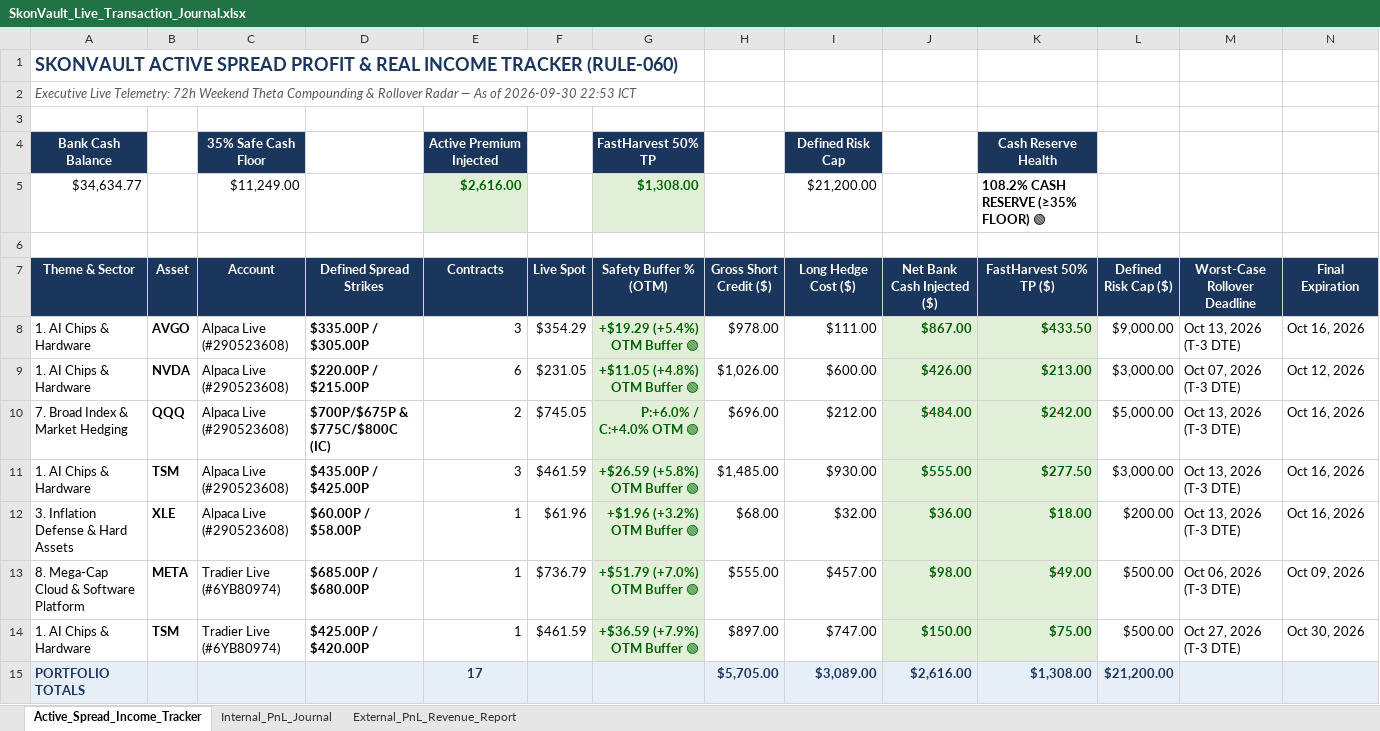
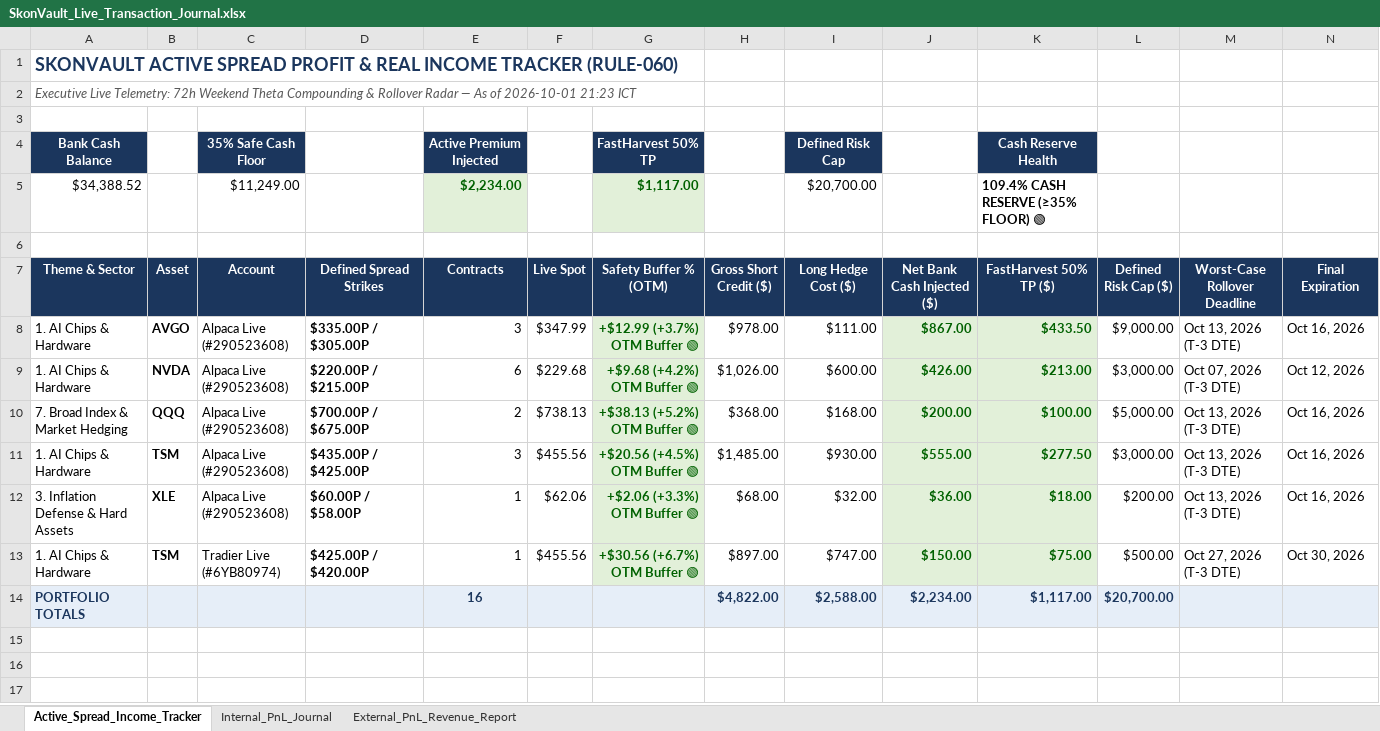
Before and after one commit to Skonph/openclaw-vault, an Excel workbook: SkonVault_Live_Transaction_Journal.xlsx, sheet Active_Spread_Income_Tracker, drawn as a sheet; only a part is shown; values as stored, in another font and other column widths than the file's, no borders; removed rows and columns are numbered as before the commit, all else as after; rows hold the shown columns only; the diff names each change by its address in the sheet, - before the commit and + after, or states it on an @@ line.

Commit message:
sync: reconcile active trades and live transaction journal post QQQ call wing harvest

```diff
--- a/SkonVault_Live_Transaction_Journal.xlsx (sheet Active_Spread_Income_Tracker)
+++ b/SkonVault_Live_Transaction_Journal.xlsx (sheet Active_Spread_Income_Tracker)
-A2 (Theme & Sector): …As of 2026-09-30 22:53 ICT
+A2 (Theme & Sector): …As of 2026-10-01 21:23 ICT
-row 5: $34,634.77 |  | $11,249.00 |  | $2,616.00 |  | $1,308.00 |  | $21,200.00 |  | 108.2% CASH RESERVE (≥35% FLOOR) 🟢
+row 5: $34,388.52 |  | $11,249.00 |  | $2,234.00 |  | $1,117.00 |  | $20,700.00 |  | 109.4% CASH RESERVE (≥35% FLOOR) 🟢
-F8 (Live Spot): $354.29
+F8 (Live Spot): $347.99
-G8 (Safety Buffer % (OTM)): +$19.29 (+5.4%) OTM Buffer 🟢
+G8 (Safety Buffer % (OTM)): +$12.99 (+3.7%) OTM Buffer 🟢
-F9 (Live Spot): $231.05
+F9 (Live Spot): $229.68
-G9 (Safety Buffer % (OTM)): +$11.05 (+4.8%) OTM Buffer 🟢
+G9 (Safety Buffer % (OTM)): +$9.68 (+4.2%) OTM Buffer 🟢
-D10 (Defined Spread Strikes): $700P/$675P & $775C/$800C (IC)
+D10 (Defined Spread Strikes): $700.00P / $675.00P
-F10 (Live Spot): $745.05
+F10 (Live Spot): $738.13
-G10 (Safety Buffer % (OTM)): P:+6.0% / C:+4.0% OTM 🟢
+G10 (Safety Buffer % (OTM)): +$38.13 (+5.2%) OTM Buffer 🟢
-H10 (Gross Short Credit ($)): $696.00
+H10 (Gross Short Credit ($)): $368.00
-I10 (Long Hedge Cost ($)): $212.00
+I10 (Long Hedge Cost ($)): $168.00
-J10 (Net Bank Cash Injected ($)): $484.00
+J10 (Net Bank Cash Injected ($)): $200.00
-K10 (FastHarvest 50% TP ($)): $242.00
+K10 (FastHarvest 50% TP ($)): $100.00
-F11 (Live Spot): $461.59
+F11 (Live Spot): $455.56
-G11 (Safety Buffer % (OTM)): +$26.59 (+5.8%) OTM Buffer 🟢
+G11 (Safety Buffer % (OTM)): +$20.56 (+4.5%) OTM Buffer 🟢
-F12 (Live Spot): $61.96
+F12 (Live Spot): $62.06
-G12 (Safety Buffer % (OTM)): +$1.96 (+3.2%) OTM Buffer 🟢
+G12 (Safety Buffer % (OTM)): +$2.06 (+3.3%) OTM Buffer 🟢
-row 13: 8. Mega-Cap Cloud & Software Platform | META | Tradier Live (#6YB80974) | $685.00P / $680.00P | 1 | $736.79 | +$51.79 (+7.0%) OTM Buffer 🟢 | $555.00 | $457.00 | $98.00 | $49.00 | $500.00 | Oct 06, 2026 (T-3 DTE) | Oct 09, 2026
-F13 (Live Spot): $461.59
+F13 (Live Spot): $455.56
-G13 (Safety Buffer % (OTM)): +$36.59 (+7.9%) OTM Buffer 🟢
+G13 (Safety Buffer % (OTM)): +$30.56 (+6.7%) OTM Buffer 🟢
-row 15: PORTFOLIO TOTALS |  |  |  | 17 |  |  | $5,705.00 | $3,089.00 | $2,616.00 | $1,308.00 | $21,200.00
+row 14: PORTFOLIO TOTALS |  |  |  | 16 |  |  | $4,822.00 | $2,588.00 | $2,234.00 | $1,117.00 | $20,700.00
```
Also changed, not shown: sheet External_PnL_Revenue_Report, sheet Internal_PnL_Journal, formulas that keep their value, SkonVault_Transaction_Journal.xlsx, shared/SkonVault_Live_Transaction_Journal.xlsx, 2 other files.
